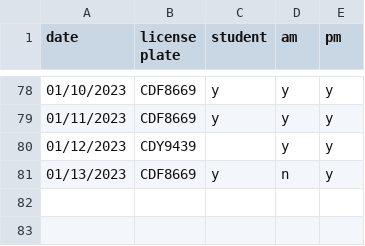
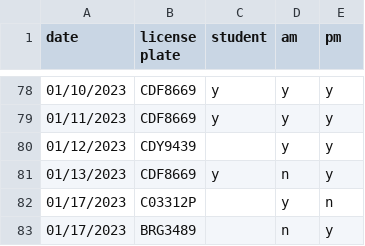
Before and after one commit to cds30895/Parking-Tracker, a CSV file: parking_data_22-23.csv, drawn as a sheet; only a part is shown, gaps mark what is left out; the diff names each change by its address in the sheet, - before the commit and + after, or states it on an @@ line.

Commit message:
data entry

```diff
--- a/parking_data_22-23.csv
+++ b/parking_data_22-23.csv
+row 82: 01/17/2023 | C03312P |  | y | n
+row 83: 01/17/2023 | BRG3489 |  | n | y
```
